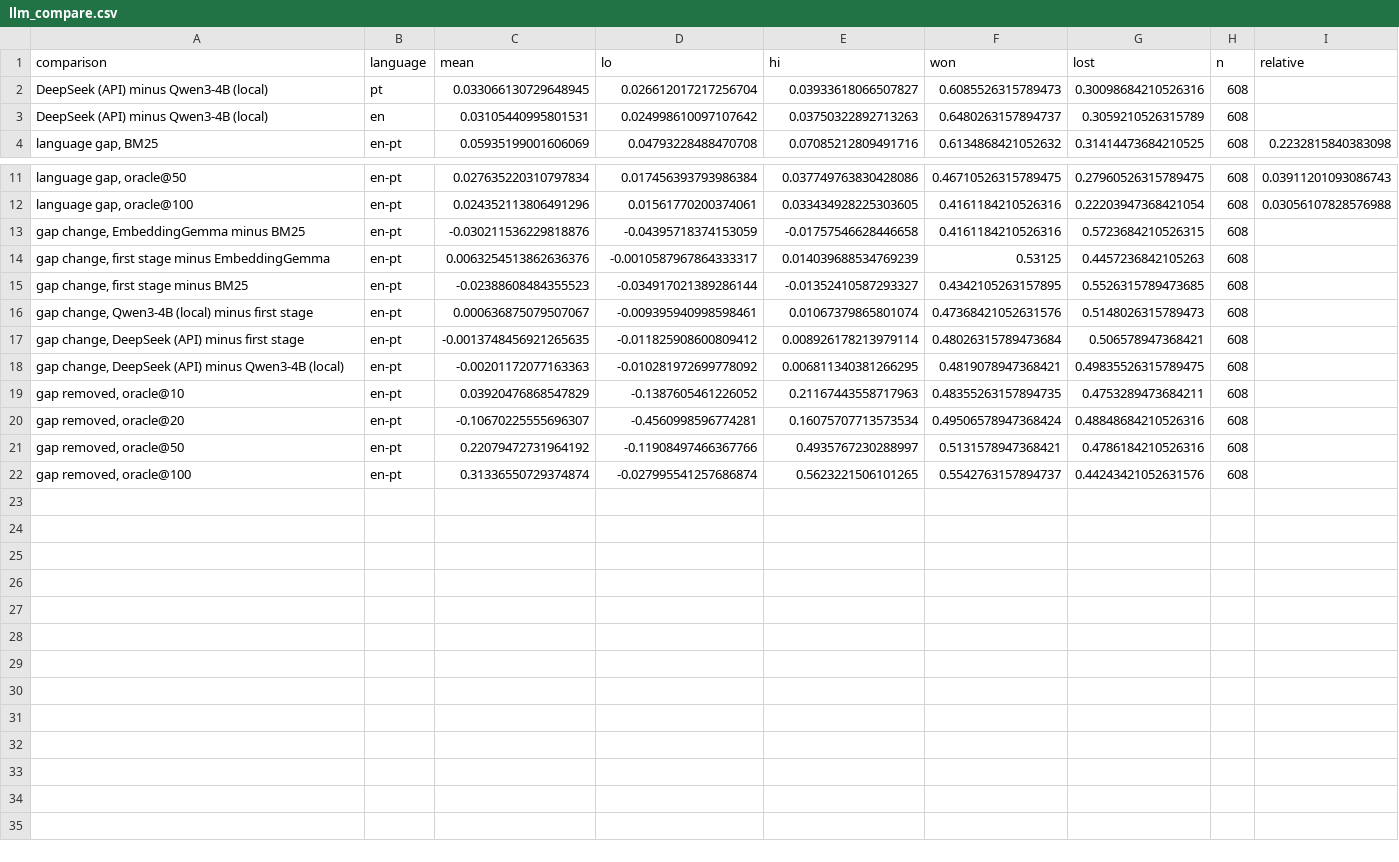
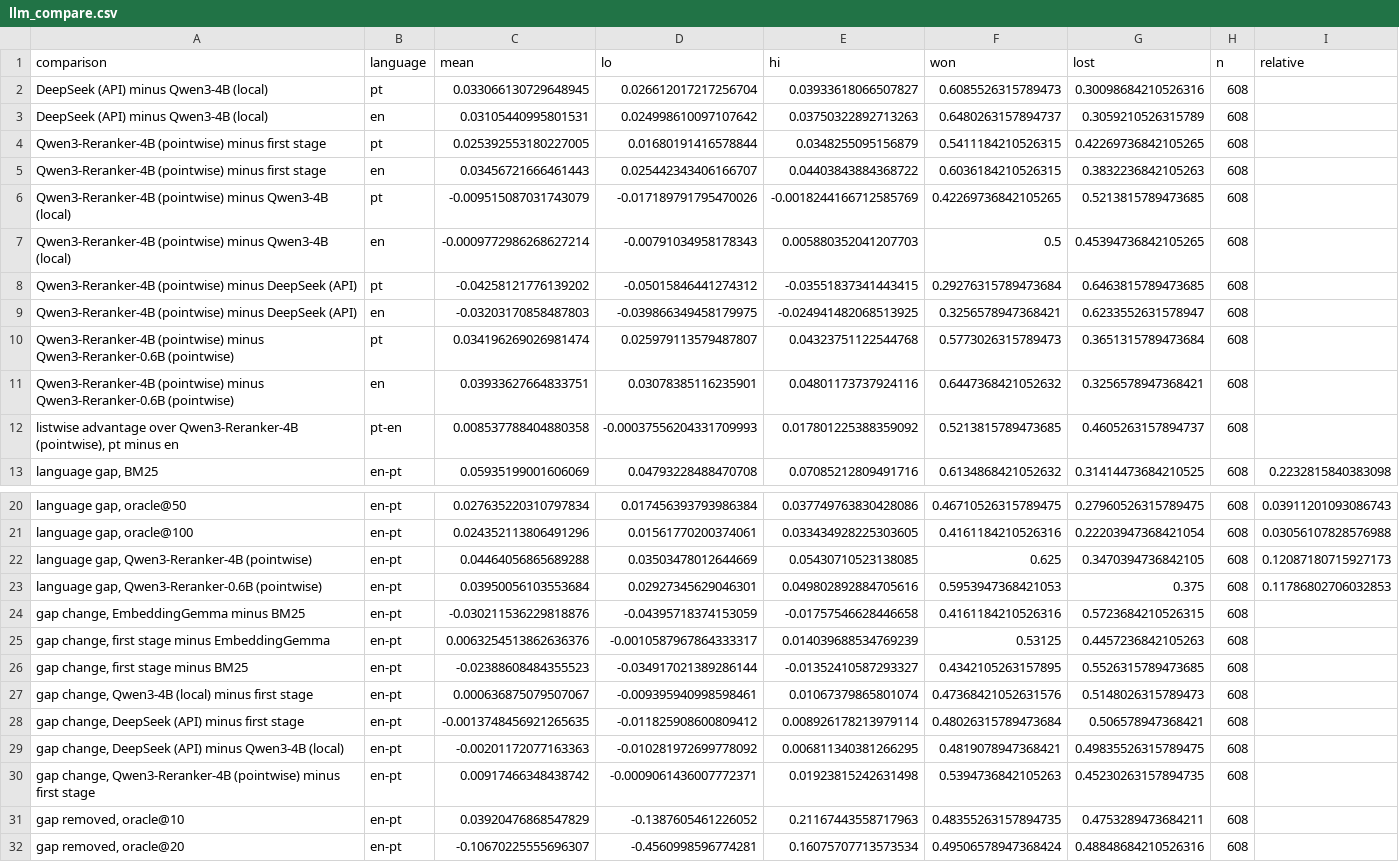
Before and after one commit to Toja-Ferreira/esco-skill-linker, a CSV file: results/llm_compare.csv, drawn as a sheet; only a part is shown, gaps mark what is left out; the shorter side is filled out with more unchanged rows; the diff names each change by its address in the sheet, - before the commit and + after, or states it on an @@ line.

Commit message:
Add pointwise Qwen3-Reranker-4B control for listwise reranking
Qwen3-Reranker-4B, on the same base as the listwise Qwen3-4B, scores the
same 20 candidates one at a time with experiment 15's text, depths and dev
sample. Decision rules are fixed in experiment 14's docstring before the run.

It beats the first stage in both languages and its 0.6B sibling by about the
listwise gain, so model size explains most of experiment 14's null result.
No measurable listwise advantage in English (interval allows up to ~22% of
the gain); a measurable one in Portuguese. The per-occupation difference
between languages includes zero, so a language-specific benefit is not
established.

- Experiment 14: --depths and --truncate-words.
- Experiment 16: pointwise comparisons, its gap change, and the
  difference-of-differences row.

```diff
--- a/results/llm_compare.csv
+++ b/results/llm_compare.csv
+row 4: Qwen3-Reranker-4B (pointwise) minus first stage | pt | 0.025392553180227005 | 0.01680191416578844 | 0.0348255095156879 | 0.5411184210526315 | 0.42269736842105265 | 608
+row 5: Qwen3-Reranker-4B (pointwise) minus first stage | en | 0.03456721666461443 | 0.025442343406166707 | 0.04403843884368722 | 0.6036184210526315 | 0.3832236842105263 | 608
+row 6: Qwen3-Reranker-4B (pointwise) minus Qwen3-4B (local) | pt | -0.009515087031743079 | -0.017189791795470026 | -0.0018244166712585769 | 0.42269736842105265 | 0.5213815789473685 | 608
+row 7: Qwen3-Reranker-4B (pointwise) minus Qwen3-4B (local) | en | -0.0009772986268627214 | -0.00791034958178343 | 0.005880352041207703 | 0.5 | 0.45394736842105265 | 608
+row 8: Qwen3-Reranker-4B (pointwise) minus DeepSeek (API) | pt | -0.04258121776139202 | -0.05015846441274312 | -0.03551837341443415 | 0.29276315789473684 | 0.6463815789473685 | 608
+row 9: Qwen3-Reranker-4B (pointwise) minus DeepSeek (API) | en | -0.03203170858487803 | -0.039866349458179975 | -0.024941482068513925 | 0.3256578947368421 | 0.6233552631578947 | 608
+row 10: Qwen3-Reranker-4B (pointwise) minus Qwen3-Reranker-0.6B (pointwise) | pt | 0.034196269026981474 | 0.025979113579487807 | 0.04323751122544768 | 0.5773026315789473 | 0.3651315789473684 | 608
+row 11: Qwen3-Reranker-4B (pointwise) minus Qwen3-Reranker-0.6B (pointwise) | en | 0.03933627664833751 | 0.03078385116235901 | 0.04801173737924116 | 0.6447368421052632 | 0.3256578947368421 | 608
+row 12: listwise advantage over Qwen3-Reranker-4B (pointwise), pt minus en | pt-en | 0.008537788404880358 | -0.00037556204331709993 | 0.017801225388359092 | 0.5213815789473685 | 0.4605263157894737 | 608
+row 22: language gap, Qwen3-Reranker-4B (pointwise) | en-pt | 0.04464056865689288 | 0.03503478012644669 | 0.05430710523138085 | 0.625 | 0.3470394736842105 | 608 | 0.12087180715927173
+row 23: language gap, Qwen3-Reranker-0.6B (pointwise) | en-pt | 0.03950056103553684 | 0.02927345629046301 | 0.049802892884705616 | 0.5953947368421053 | 0.375 | 608 | 0.11786802706032853
+row 30: gap change, Qwen3-Reranker-4B (pointwise) minus first stage | en-pt | 0.00917466348438742 | -0.0009061436007772371 | 0.01923815242631498 | 0.5394736842105263 | 0.45230263157894735 | 608
```
Also changed, not shown: 15 other files.
